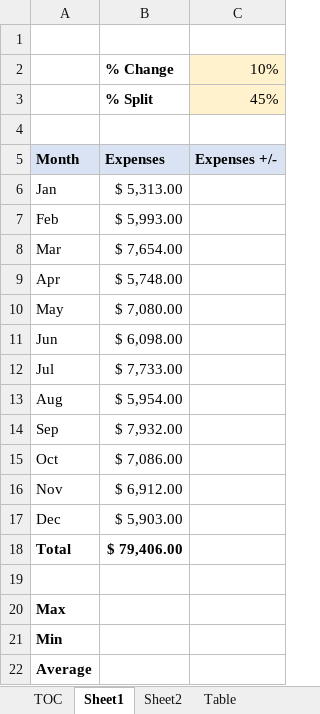
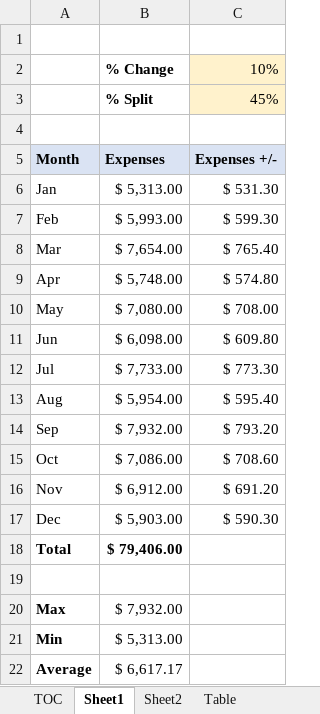
Before and after one commit to A-C-Sai/working-with-data, an Excel workbook: excel/excel-training/Level 2/Named Ranges - BEGIN.xlsx, sheet Sheet1, drawn as a sheet; values as stored, in another font and other column widths than the file's, no borders; the diff names each change by its address in the sheet, - before the commit and + after, or states it on an @@ line.

Commit message:
named ranges

```diff
--- a/excel/excel-training/Level 2/Named Ranges - BEGIN.xlsx (sheet Sheet1)
+++ b/excel/excel-training/Level 2/Named Ranges - BEGIN.xlsx (sheet Sheet1)
-C6: (empty)
+C6: $ 531.30
-C7: (empty)
+C7: $ 599.30
-C8: (empty)
+C8: $ 765.40
-C9: (empty)
+C9: $ 574.80
-C10: (empty)
+C10: $ 708.00
-C11: (empty)
+C11: $ 609.80
-C12: (empty)
+C12: $ 773.30
-C13: (empty)
+C13: $ 595.40
-C14: (empty)
+C14: $ 793.20
-C15: (empty)
+C15: $ 708.60
-C16: (empty)
+C16: $ 691.20
-C17: (empty)
+C17: $ 590.30
-B20: (empty)
+B20: $ 7,932.00
-B21: (empty)
+B21: $ 5,313.00
-B22: (empty)
+B22: $ 6,617.17
```
Also changed, not shown: sheet Table.
